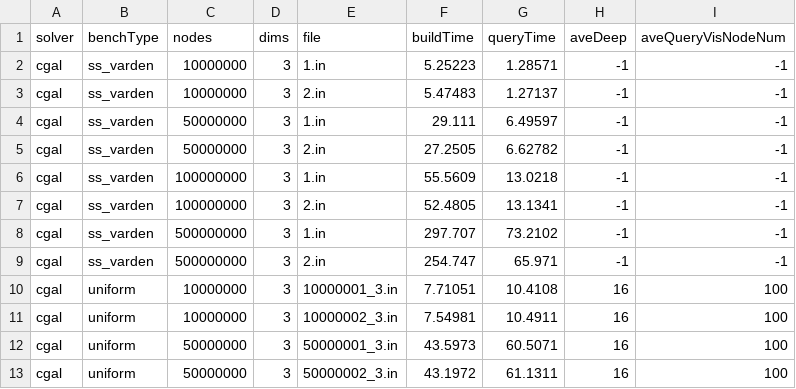
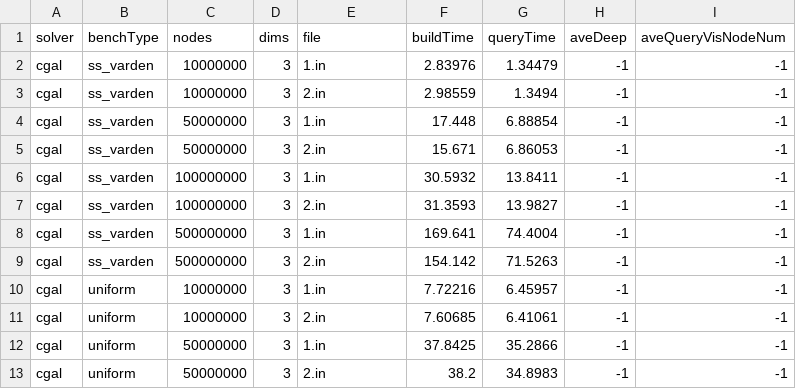
Before and after one commit to ucrparlay/Pkd-tree, a CSV file: script/data/cgal.csv, drawn as a sheet; only a part is shown; the diff covers the shown part only.

```diff
--- a/script/data/cgal.csv
+++ b/script/data/cgal.csv
@@ -1,13 +1,13 @@
 solver,benchType,nodes,dims,file,buildTime,queryTime,aveDeep,aveQueryVisNodeNum
-cgal,ss_varden,10000000,3,1.in,5.25223,1.28571,-1,-1
-cgal,ss_varden,10000000,3,2.in,5.47483,1.27137,-1,-1
-cgal,ss_varden,50000000,3,1.in,29.111,6.49597,-1,-1
-cgal,ss_varden,50000000,3,2.in,27.2505,6.62782,-1,-1
-cgal,ss_varden,100000000,3,1.in,55.5609,13.0218,-1,-1
-cgal,ss_varden,100000000,3,2.in,52.4805,13.1341,-1,-1
-cgal,ss_varden,500000000,3,1.in,297.707,73.2102,-1,-1
-cgal,ss_varden,500000000,3,2.in,254.747,65.971,-1,-1
-cgal,uniform,10000000,3,10000001_3.in,7.71051,10.4108,16,100
-cgal,uniform,10000000,3,10000002_3.in,7.54981,10.4911,16,100
-cgal,uniform,50000000,3,50000001_3.in,43.5973,60.5071,16,100
-cgal,uniform,50000000,3,50000002_3.in,43.1972,61.1311,16,100
+cgal,ss_varden,10000000,3,1.in,2.83976,1.34479,-1,-1
+cgal,ss_varden,10000000,3,2.in,2.98559,1.3494,-1,-1
+cgal,ss_varden,50000000,3,1.in,17.448,6.88854,-1,-1
+cgal,ss_varden,50000000,3,2.in,15.671,6.86053,-1,-1
+cgal,ss_varden,100000000,3,1.in,30.5932,13.8411,-1,-1
+cgal,ss_varden,100000000,3,2.in,31.3593,13.9827,-1,-1
+cgal,ss_varden,500000000,3,1.in,169.641,74.4004,-1,-1
+cgal,ss_varden,500000000,3,2.in,154.142,71.5263,-1,-1
+cgal,uniform,10000000,3,1.in,7.72216,6.45957,-1,-1
+cgal,uniform,10000000,3,2.in,7.60685,6.41061,-1,-1
+cgal,uniform,50000000,3,1.in,37.8425,35.2866,-1,-1
+cgal,uniform,50000000,3,2.in,38.2,34.8983,-1,-1
```
Also changed, not shown: 2 removed rows and 20 edited cells elsewhere in this file, script/data/test.csv, script/data/zdtree.csv, 36 other files.
